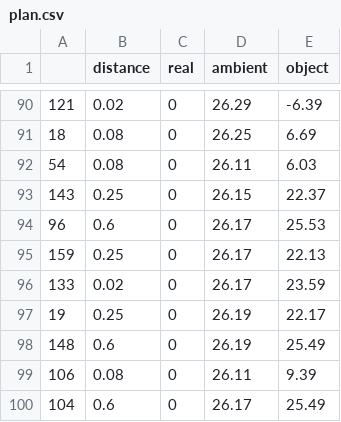
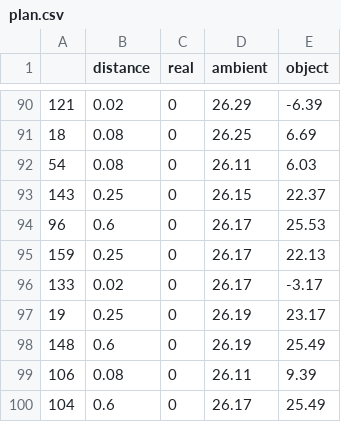
Before and after one commit to tungtobi/temperature_measure, a CSV file: experiment/plan.csv, drawn as a sheet; only a part is shown, gaps mark what is left out.

Commit message:
minor change

```diff
--- a/experiment/plan.csv
+++ b/experiment/plan.csv
@@ -95,4 +95,4 @@
 159,0.25,0,26.17,22.13
-133,0.02,0,26.17,23.59
-19,0.25,0,26.19,22.17
+133,0.02,0,26.17,-3.17
+19,0.25,0,26.19,23.17
 148,0.6,0,26.19,25.49
```
